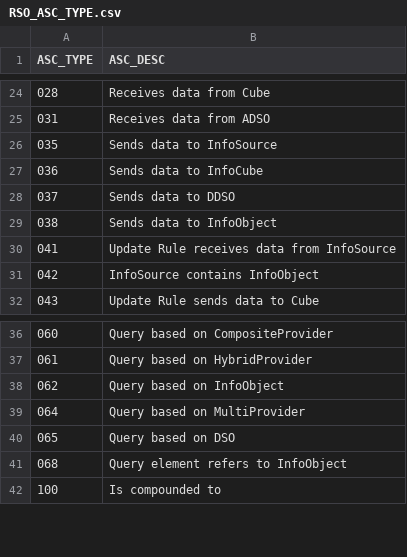
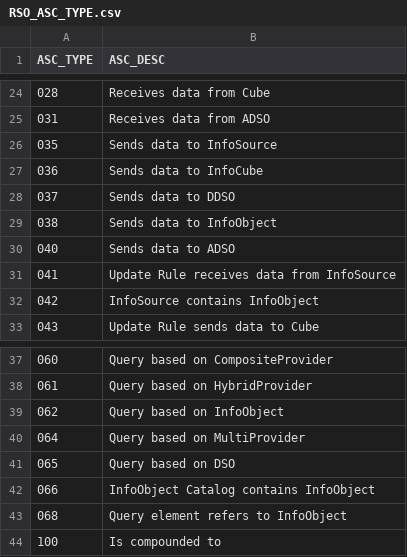
Before and after one commit to yuan-thomas/BI_STATISTICS, a CSV file: db/src/tables/RSO_ASC_TYPE.csv, drawn as a sheet; only a part is shown, gaps mark what is left out.

Commit message:
Where-used

```diff
--- a/db/src/tables/RSO_ASC_TYPE.csv
+++ b/db/src/tables/RSO_ASC_TYPE.csv
@@ -29,2 +29,3 @@ ASC_TYPE,ASC_DESC
 038,Sends data to InfoObject
+040,Sends data to ADSO
 041,Update Rule receives data from InfoSource
@@ -40,2 +41,3 @@ ASC_TYPE,ASC_DESC
 065,Query based on DSO
+066,InfoObject Catalog contains InfoObject
 068,Query element refers to InfoObject
```
